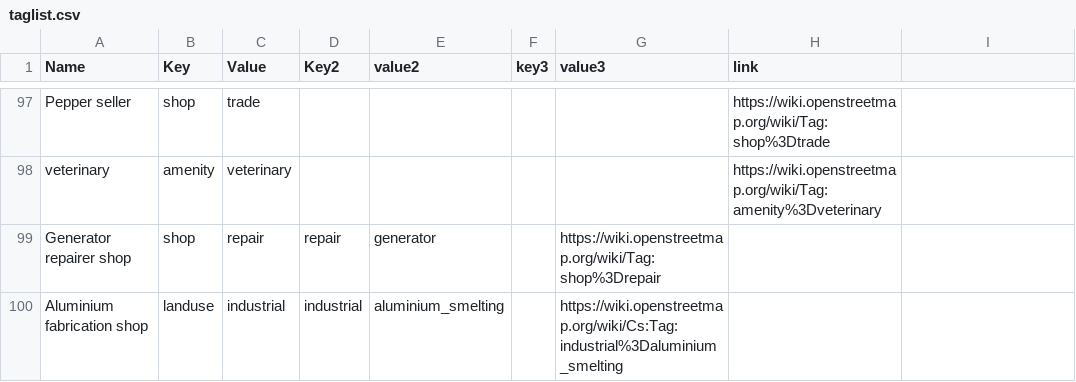
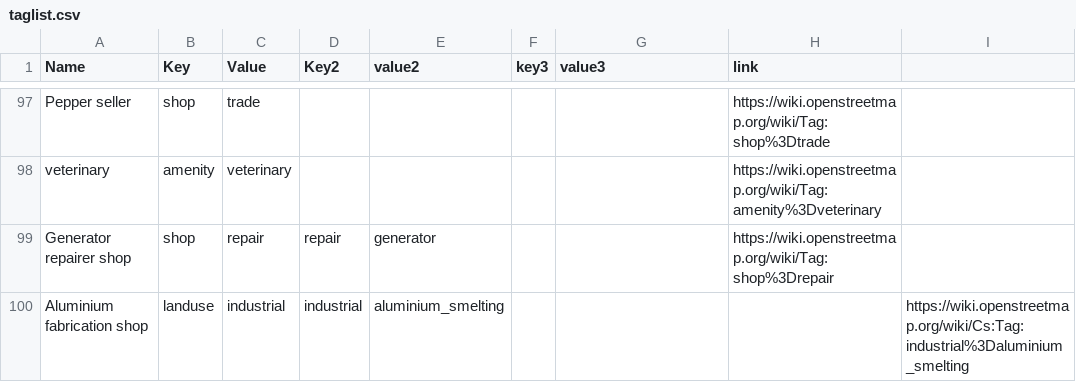
Before and after one commit to IntegrationEE/NESPII-Data-Import-Attachments, a CSV file: shp2osm/taglist.csv, drawn as a sheet; only a part is shown, gaps mark what is left out.

Commit message:
Update taglist.csv

```diff
--- a/shp2osm/taglist.csv
+++ b/shp2osm/taglist.csv
@@ -98,3 +98,3 @@ Pepper seller,shop,trade,,,,,https://wiki.openstreetmap.org/wiki/Tag:shop%3Dtrad
 veterinary,amenity,veterinary,,,,,https://wiki.openstreetmap.org/wiki/Tag:amenity%3Dveterinary
-Generator repairer shop,shop,repair,repair,generator,,https://wiki.openstreetmap.org/wiki/Tag:shop%3Drepair
-Aluminium fabrication shop,landuse,industrial,industrial,aluminium_smelting,,https://wiki.openstreetmap.org/wiki/Cs:Tag:industrial%3Daluminium_smelting
+Generator repairer shop,shop,repair,repair,generator,,,https://wiki.openstreetmap.org/wiki/Tag:shop%3Drepair
+Aluminium fabrication shop,landuse,industrial,industrial,aluminium_smelting,,,,https://wiki.openstreetmap.org/wiki/Cs:Tag:industrial%3Daluminium_smelting
```
